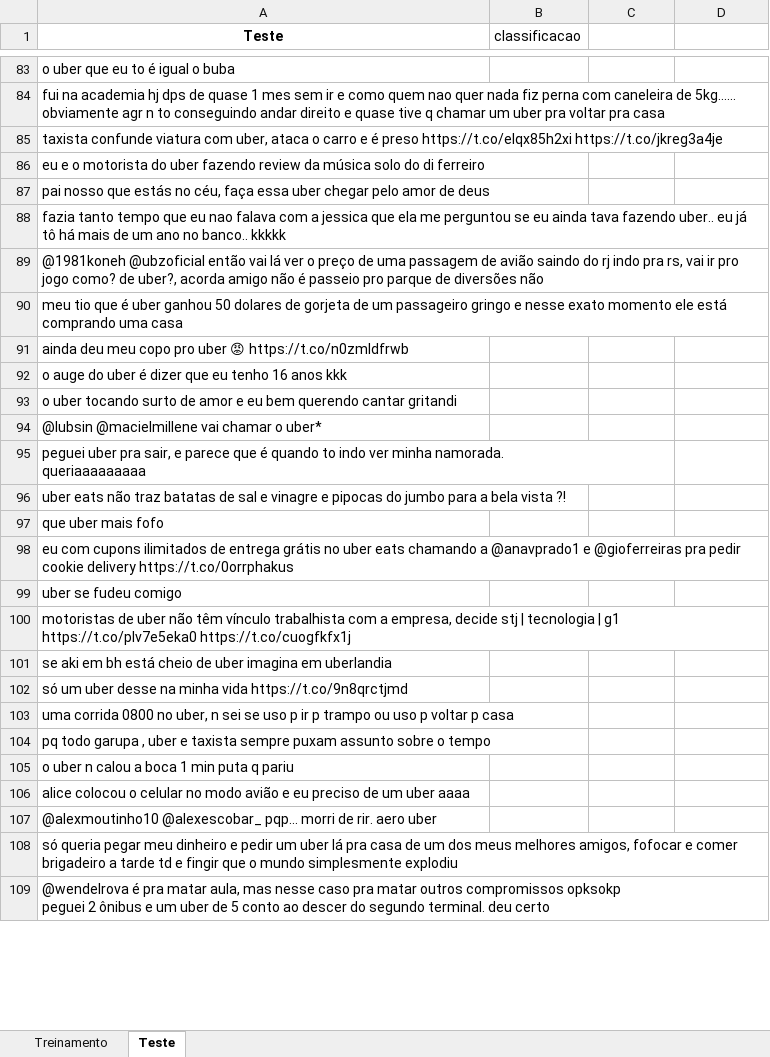
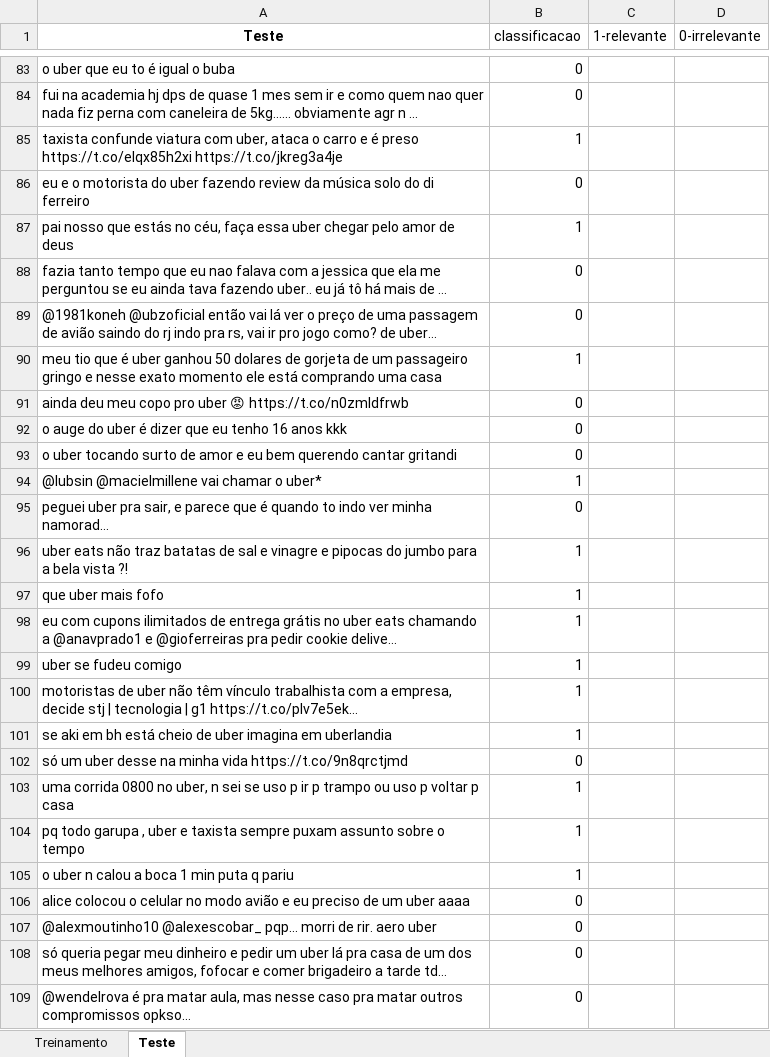
Before and after one commit to CEDipEngineering/BayesianSentimentAnalyzer, an Excel workbook: data/Uber.xlsx, sheet Teste, drawn as a sheet; only a part is shown, gaps mark what is left out; long unchanged cells end in …; values as stored, in another font and other column widths than the file's, no borders; the diff covers the shown part only; the diff names each change by its address in the sheet, - before the commit and + after, or states it on an @@ line.

Commit message:
Uber base com classificacao

```diff
--- a/data/Uber.xlsx (sheet Teste)
+++ b/data/Uber.xlsx (sheet Teste)
-C1: (empty)
+C1: 1-relevante
-D1: (empty)
+D1: 0-irrelevante
-B83:B84 (classificacao): (empty)
+B83:B84 (classificacao): 0
-B85 (classificacao): (empty)
+B85 (classificacao): 1
-B86 (classificacao): (empty)
+B86 (classificacao): 0
-B87 (classificacao): (empty)
+B87 (classificacao): 1
-B88:B89 (classificacao): (empty)
+B88:B89 (classificacao): 0
-B90 (classificacao): (empty)
+B90 (classificacao): 1
-B91:B93 (classificacao): (empty)
+B91:B93 (classificacao): 0
-B94 (classificacao): (empty)
+B94 (classificacao): 1
-B95 (classificacao): (empty)
+B95 (classificacao): 0
-B96:B101 (classificacao): (empty)
+B96:B101 (classificacao): 1
-B102 (classificacao): (empty)
+B102 (classificacao): 0
-B103:B105 (classificacao): (empty)
+B103:B105 (classificacao): 1
-B106:B109 (classificacao): (empty)
+B106:B109 (classificacao): 0
```
Also changed, not shown: 172 edited cells elsewhere in this sheet, sheet Treinamento, 1 other file.
